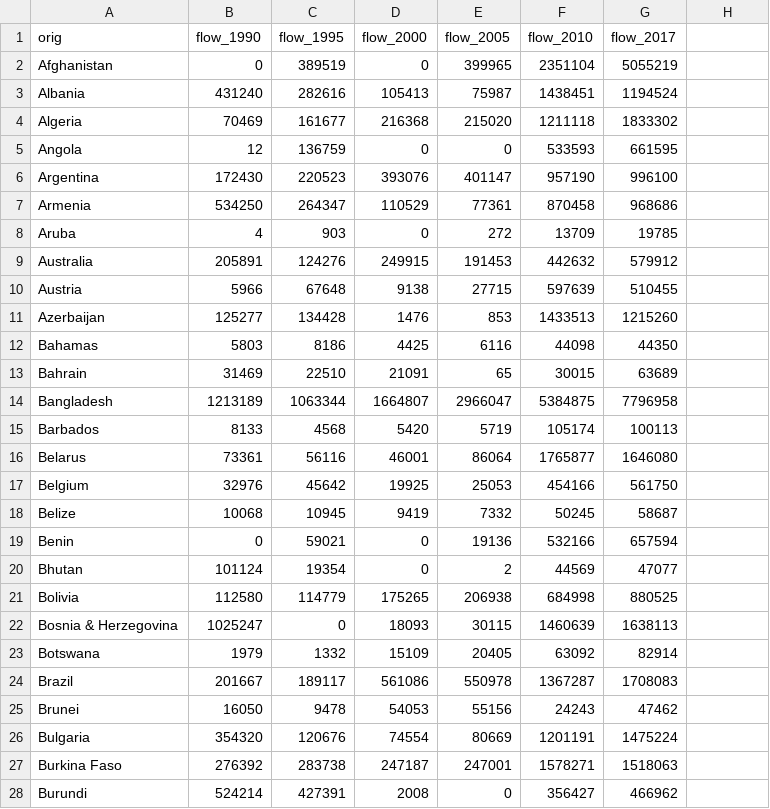
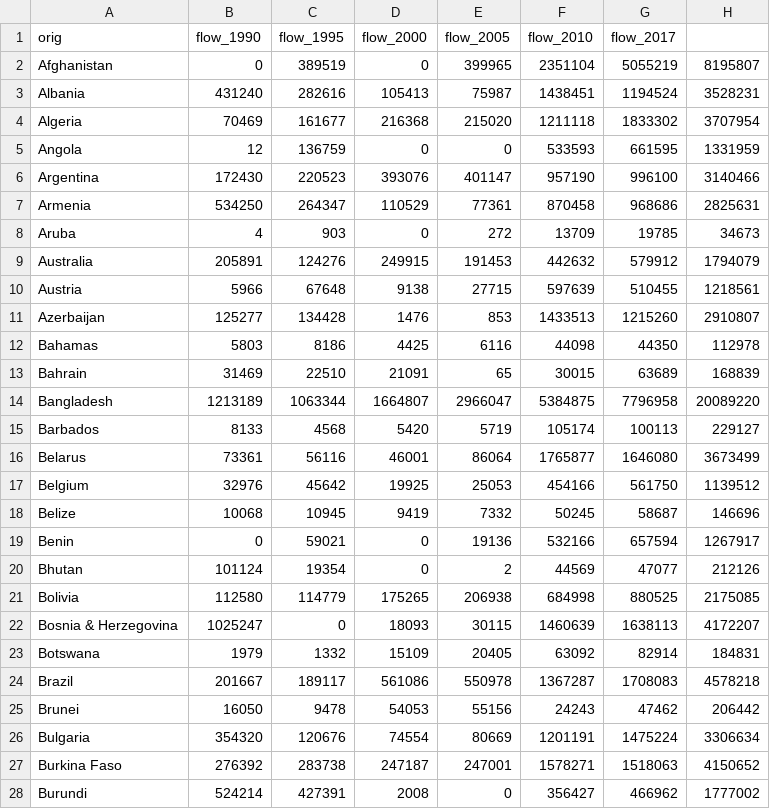
Before and after one commit to rbatcha/New-Age-African-Migration---Brain-Drain---Brain-Gain, a CSV file: data/total_out.csv, drawn as a sheet; only a part is shown; the diff covers the shown part only.

```diff
--- a/data/total_out.csv
+++ b/data/total_out.csv
@@ -2,27 +2,27 @@ orig,flow_1990,flow_1995,flow_2000,flow_2005,flow_2010,flow_2017
-Afghanistan,0,389519,0,399965,2351104,5055219
-Albania,431240,282616,105413,75987,1438451,1194524
-Algeria,70469,161677,216368,215020,1211118,1833302
-Angola,12,136759,0,0,533593,661595
-Argentina,172430,220523,393076,401147,957190,996100
-Armenia,534250,264347,110529,77361,870458,968686
-Aruba,4,903,0,272,13709,19785
-Australia,205891,124276,249915,191453,442632,579912
-Austria,5966,67648,9138,27715,597639,510455
-Azerbaijan,125277,134428,1476,853,1433513,1215260
-Bahamas,5803,8186,4425,6116,44098,44350
-Bahrain,31469,22510,21091,65,30015,63689
-Bangladesh,1213189,1063344,1664807,2966047,5384875,7796958
-Barbados,8133,4568,5420,5719,105174,100113
-Belarus,73361,56116,46001,86064,1765877,1646080
-Belgium,32976,45642,19925,25053,454166,561750
-Belize,10068,10945,9419,7332,50245,58687
-Benin,0,59021,0,19136,532166,657594
-Bhutan,101124,19354,0,2,44569,47077
-Bolivia,112580,114779,175265,206938,684998,880525
-Bosnia & Herzegovina,1025247,0,18093,30115,1460639,1638113
-Botswana,1979,1332,15109,20405,63092,82914
-Brazil,201667,189117,561086,550978,1367287,1708083
-Brunei,16050,9478,54053,55156,24243,47462
-Bulgaria,354320,120676,74554,80669,1201191,1475224
-Burkina Faso,276392,283738,247187,247001,1578271,1518063
-Burundi,524214,427391,2008,0,356427,466962
+Afghanistan,0,389519,0,399965,2351104,5055219,8195807
+Albania,431240,282616,105413,75987,1438451,1194524,3528231
+Algeria,70469,161677,216368,215020,1211118,1833302,3707954
+Angola,12,136759,0,0,533593,661595,1331959
+Argentina,172430,220523,393076,401147,957190,996100,3140466
+Armenia,534250,264347,110529,77361,870458,968686,2825631
+Aruba,4,903,0,272,13709,19785,34673
+Australia,205891,124276,249915,191453,442632,579912,1794079
+Austria,5966,67648,9138,27715,597639,510455,1218561
+Azerbaijan,125277,134428,1476,853,1433513,1215260,2910807
+Bahamas,5803,8186,4425,6116,44098,44350,112978
+Bahrain,31469,22510,21091,65,30015,63689,168839
+Bangladesh,1213189,1063344,1664807,2966047,5384875,7796958,20089220
+Barbados,8133,4568,5420,5719,105174,100113,229127
+Belarus,73361,56116,46001,86064,1765877,1646080,3673499
+Belgium,32976,45642,19925,25053,454166,561750,1139512
+Belize,10068,10945,9419,7332,50245,58687,146696
+Benin,0,59021,0,19136,532166,657594,1267917
+Bhutan,101124,19354,0,2,44569,47077,212126
+Bolivia,112580,114779,175265,206938,684998,880525,2175085
+Bosnia & Herzegovina,1025247,0,18093,30115,1460639,1638113,4172207
+Botswana,1979,1332,15109,20405,63092,82914,184831
+Brazil,201667,189117,561086,550978,1367287,1708083,4578218
+Brunei,16050,9478,54053,55156,24243,47462,206442
+Bulgaria,354320,120676,74554,80669,1201191,1475224,3306634
+Burkina Faso,276392,283738,247187,247001,1578271,1518063,4150652
+Burundi,524214,427391,2008,0,356427,466962,1777002
```
Also changed, not shown: 171 edited cells elsewhere in this file, 45 other files.
